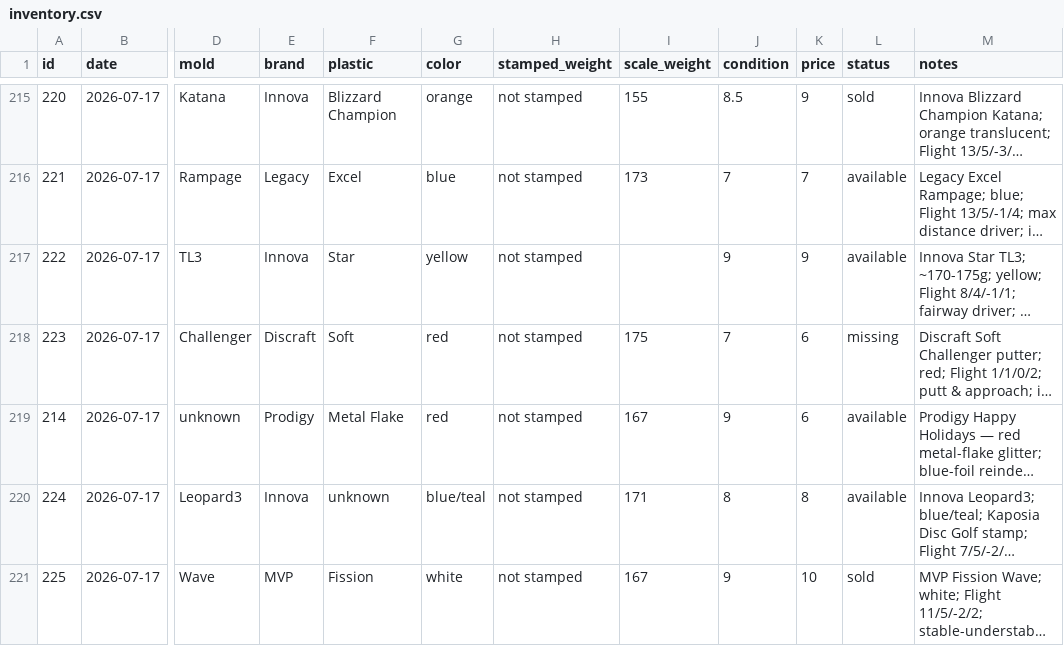
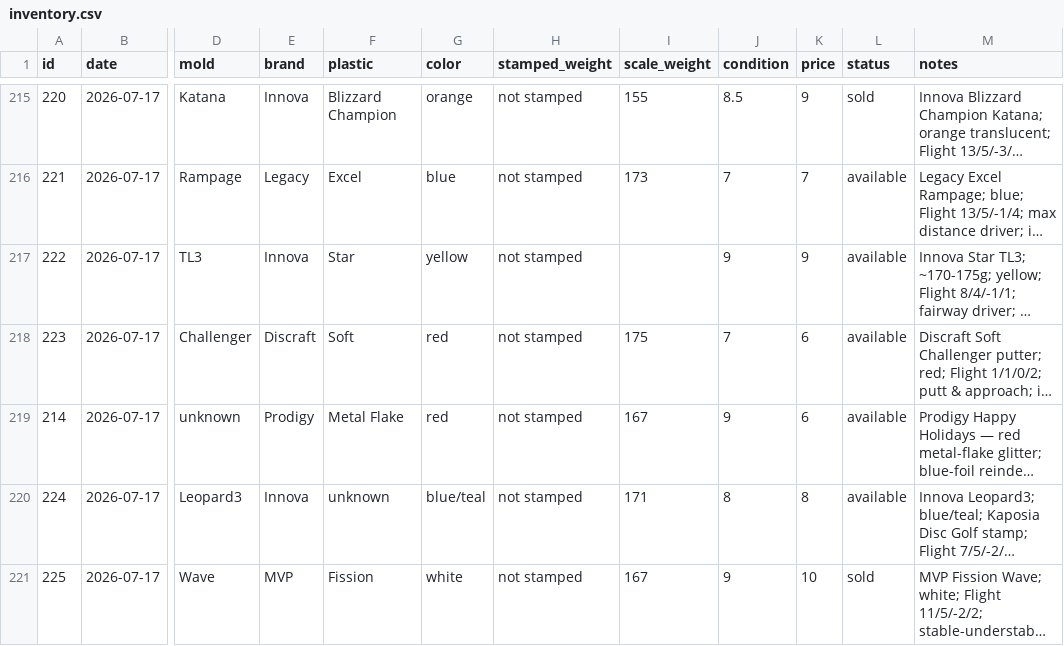
Before and after one commit to summitaiautomations-ui/juddy, a CSV file: disc-pics-data/inventory.csv, drawn as a sheet; only a part is shown, gaps mark what is left out; long unchanged cells end in …; the diff names each change by its address in the sheet, - before the commit and + after, or states it on an @@ line.

```diff
--- a/disc-pics-data/inventory.csv
+++ b/disc-pics-data/inventory.csv
-L218 (status): missing
+L218 (status): available
```
Also changed, not shown: disc-pics-data/sheet.csv.
